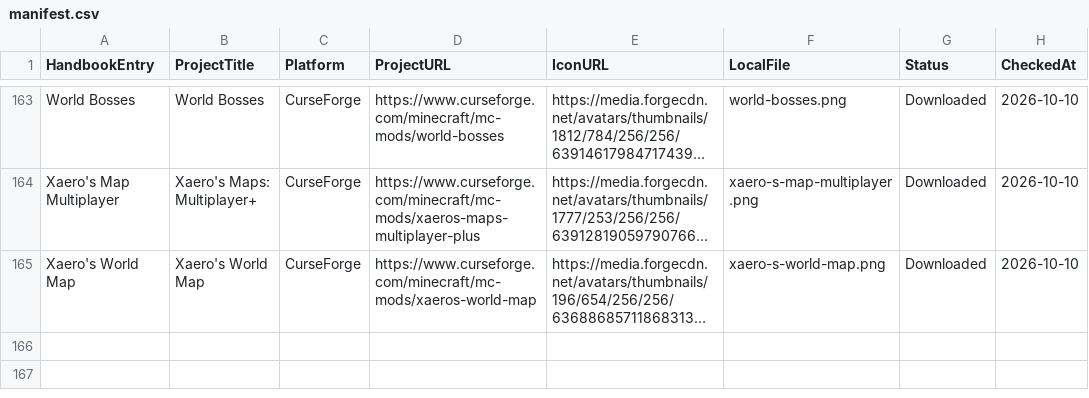
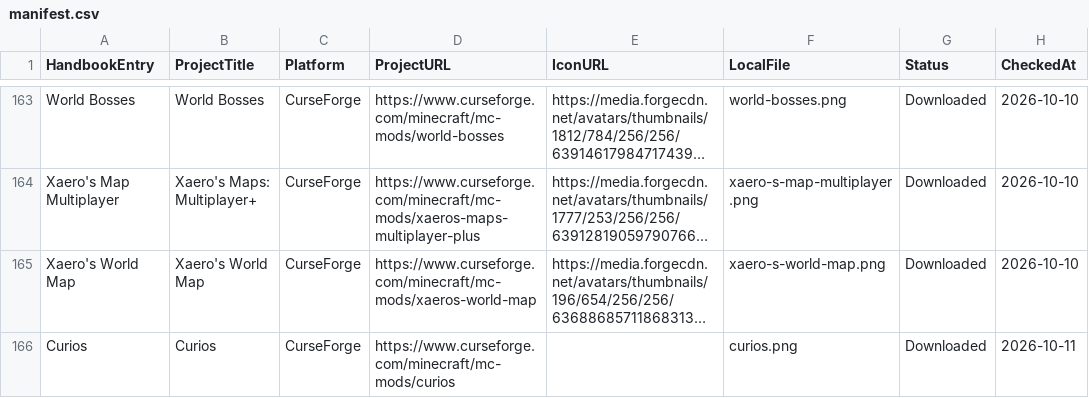
Before and after one commit to Valhaimerd/mods-server, a CSV file: docs/assets/mod-icons/manifest.csv, drawn as a sheet; only a part is shown, gaps mark what is left out; long unchanged cells end in …; the diff names each change by its address in the sheet, - before the commit and + after, or states it on an @@ line.

Commit message:
Restore icon entries and detailed category summaries in Part III

```diff
--- a/docs/assets/mod-icons/manifest.csv
+++ b/docs/assets/mod-icons/manifest.csv
+row 166: Curios | Curios | CurseForge | https://www.curseforge.com/minecraft/mc-mods/curios |  | curios.png | Downloaded | 2026-10-11
```
Also changed, not shown: 3 other files.
